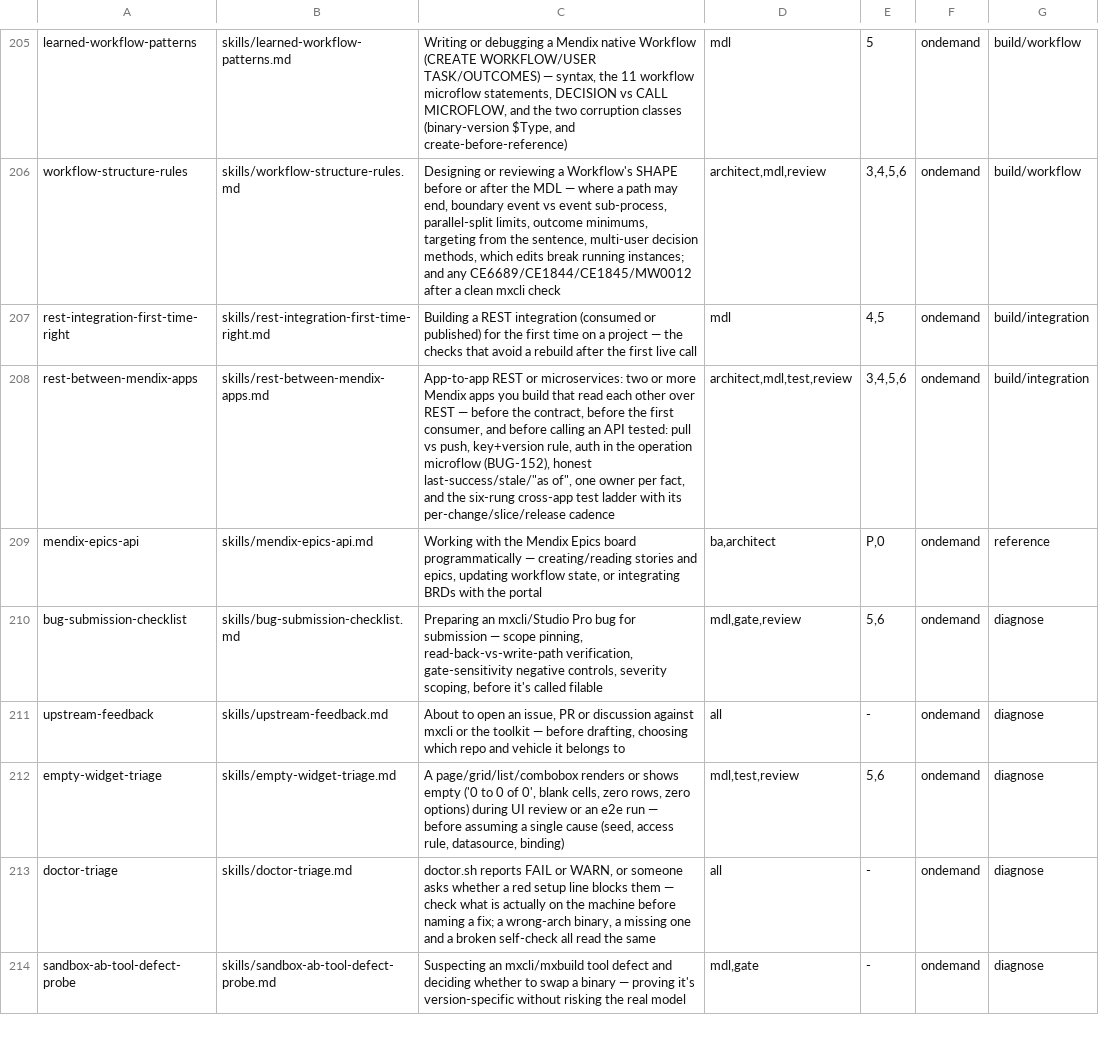
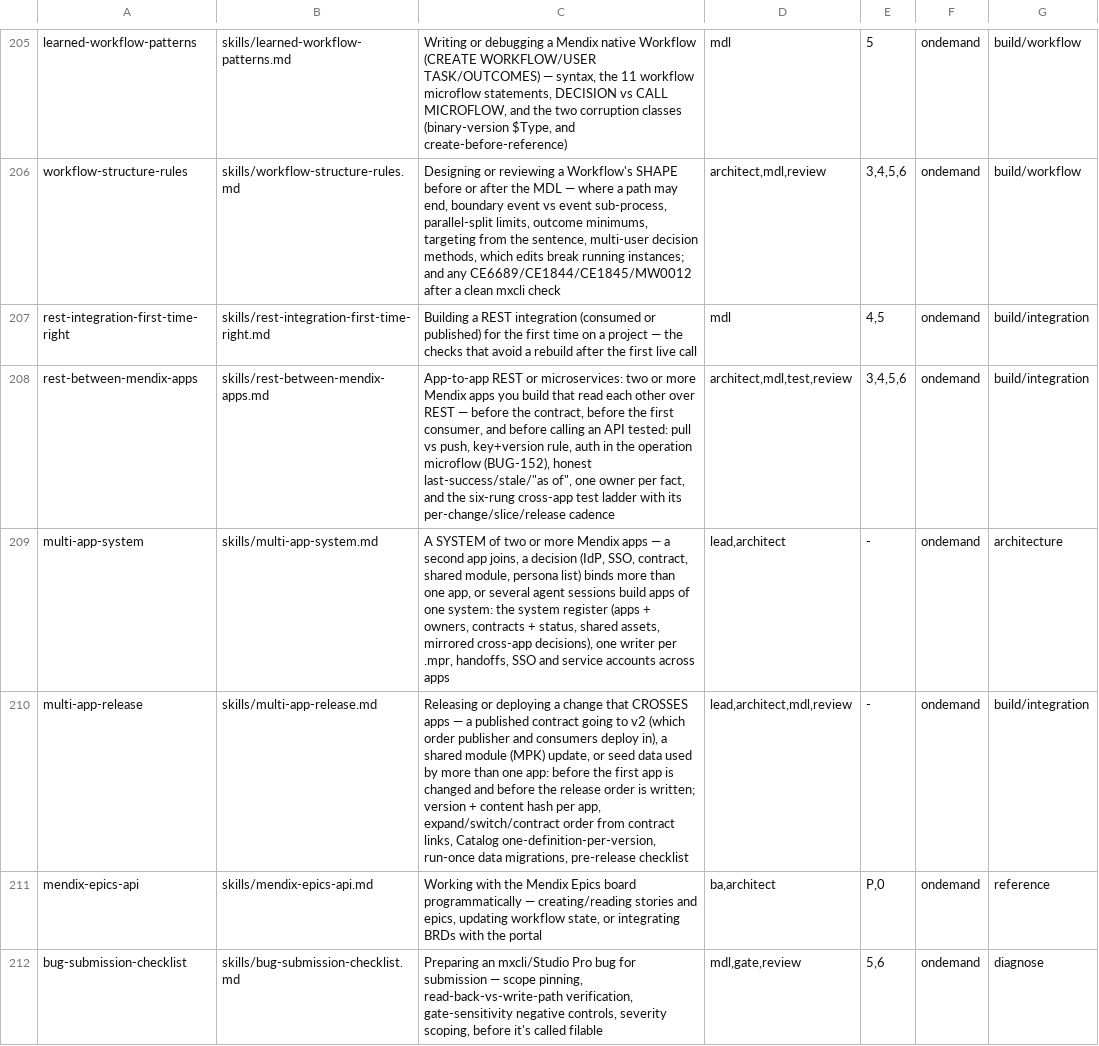
Before and after one commit to MendixMau/mxcli-project-toolkit, a TSV file: bin/lib/skill-routing.tsv, drawn as a sheet; only a part is shown, gaps mark what is left out; the shorter side is filled out with more unchanged rows.

```diff
--- a/bin/lib/skill-routing.tsv
+++ b/bin/lib/skill-routing.tsv
@@ -208,2 +208,4 @@ rest-integration-first-time-right	skills/rest-integration-first-time-right.md	Bu
 rest-between-mendix-apps	skills/rest-between-mendix-apps.md	App-to-app REST or microservices: two or more Mendix apps you build that read each other over REST — before the contract, before the first consumer, and before calling an API tested: pull vs push, key+version rule, auth in the operation microflow (BUG-152), honest last-success/stale/"as of", one owner per fact, and the six-rung cross-app test ladder with its per-change/slice/release cadence	architect,mdl,test,review	3,4,5,6	ondemand	build/integration
+multi-app-system	skills/multi-app-system.md	A SYSTEM of two or more Mendix apps — a second app joins, a decision (IdP, SSO, contract, shared module, persona list) binds more than one app, or several agent sessions build apps of one system: the system register (apps + owners, contracts + status, shared assets, mirrored cross-app decisions), one writer per .mpr, handoffs, SSO and service accounts across apps	lead,architect	-	ondemand	architecture
+multi-app-release	skills/multi-app-release.md	Releasing or deploying a change that CROSSES apps — a published contract going to v2 (which order publisher and consumers deploy in), a shared module (MPK) update, or seed data used by more than one app: before the first app is changed and before the release order is written; version + content hash per app, expand/switch/contract order from contract links, Catalog one-definition-per-version, run-once data migrations, pre-release checklist	lead,architect,mdl,review	-	ondemand	build/integration
 mendix-epics-api	skills/mendix-epics-api.md	Working with the Mendix Epics board programmatically — creating/reading stories and epics, updating workflow state, or integrating BRDs with the portal	ba,architect	P,0	ondemand	reference
```
Also changed, not shown: 14 other files.
